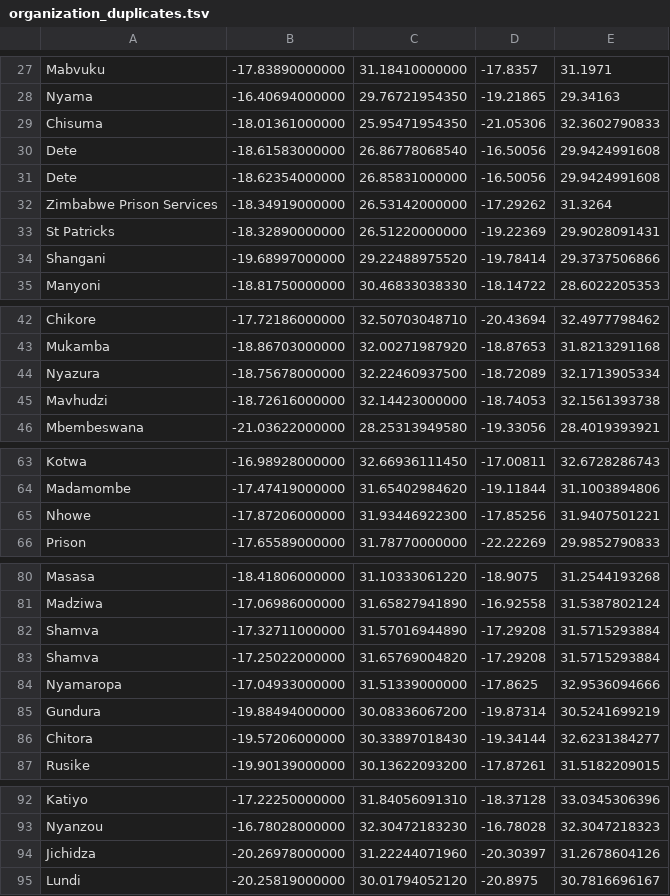
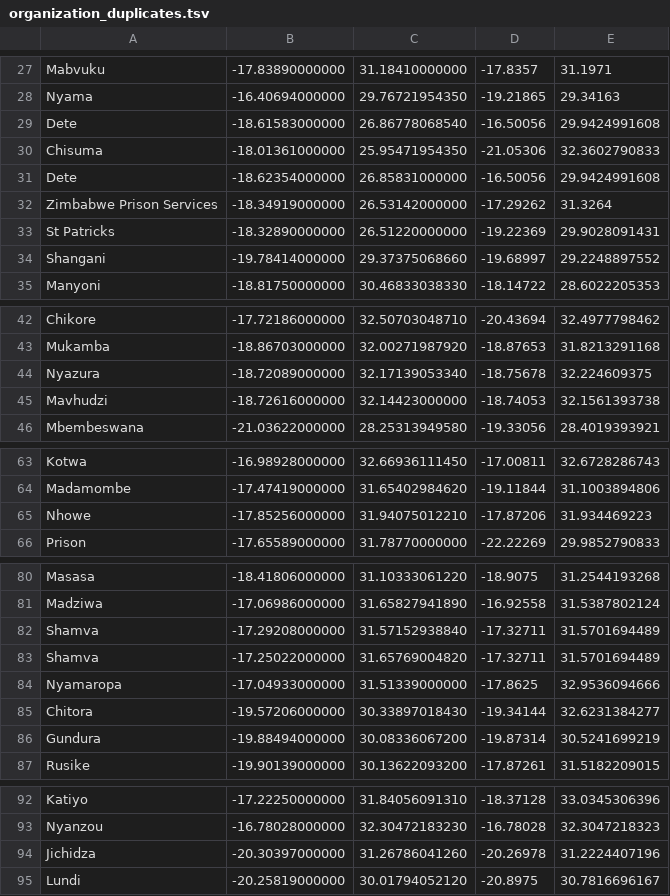
Before and after one commit to Virtual-Hospitals-Africa/virtual-hospitals-africa, a TSV file: db/resources/organization_duplicates.tsv, drawn as a sheet; only a part is shown, gaps mark what is left out; the diff covers the shown part only.

```diff
--- a/db/resources/organization_duplicates.tsv
+++ b/db/resources/organization_duplicates.tsv
@@ -28,4 +28,4 @@ Mabvuku	-17.83890000000	31.18410000000	-17.8357	31.1971
 Nyama	-16.40694000000	29.76721954350	-19.21865	29.34163
+Dete	-18.61583000000	26.86778068540	-16.50056	29.9424991608
 Chisuma	-18.01361000000	25.95471954350	-21.05306	32.3602790833
-Dete	-18.61583000000	26.86778068540	-16.50056	29.9424991608
 Dete	-18.62354000000	26.85831000000	-16.50056	29.9424991608
@@ -33,3 +33,3 @@ Zimbabwe Prison Services	-18.34919000000	26.53142000000	-17.29262	31.3264
 St Patricks	-18.32890000000	26.51220000000	-19.22369	29.9028091431
-Shangani	-19.68997000000	29.22488975520	-19.78414	29.3737506866
+Shangani	-19.78414000000	29.37375068660	-19.68997	29.2248897552
 Manyoni	-18.81750000000	30.46833038330	-18.14722	28.6022205353
@@ -43,3 +43,3 @@ Chikore	-17.72186000000	32.50703048710	-20.43694	32.4977798462
 Mukamba	-18.86703000000	32.00271987920	-18.87653	31.8213291168
-Nyazura	-18.75678000000	32.22460937500	-18.72089	32.1713905334
+Nyazura	-18.72089000000	32.17139053340	-18.75678	32.224609375
 Mavhudzi	-18.72616000000	32.14423000000	-18.74053	32.1561393738
@@ -64,3 +64,3 @@ Kotwa	-16.98928000000	32.66936111450	-17.00811	32.6728286743
 Madamombe	-17.47419000000	31.65402984620	-19.11844	31.1003894806
-Nhowe	-17.87206000000	31.93446922300	-17.85256	31.9407501221
+Nhowe	-17.85256000000	31.94075012210	-17.87206	31.934469223
 Prison	-17.65589000000	31.78770000000	-22.22269	29.9852790833
@@ -81,7 +81,7 @@ Masasa	-18.41806000000	31.10333061220	-18.9075	31.2544193268
 Madziwa	-17.06986000000	31.65827941890	-16.92558	31.5387802124
-Shamva	-17.32711000000	31.57016944890	-17.29208	31.5715293884
-Shamva	-17.25022000000	31.65769004820	-17.29208	31.5715293884
+Shamva	-17.29208000000	31.57152938840	-17.32711	31.5701694489
+Shamva	-17.25022000000	31.65769004820	-17.32711	31.5701694489
 Nyamaropa	-17.04933000000	31.51339000000	-17.8625	32.9536094666
+Chitora	-19.57206000000	30.33897018430	-19.34144	32.6231384277
 Gundura	-19.88494000000	30.08336067200	-19.87314	30.5241699219
-Chitora	-19.57206000000	30.33897018430	-19.34144	32.6231384277
 Rusike	-19.90139000000	30.13622093200	-17.87261	31.5182209015
@@ -93,3 +93,3 @@ Katiyo	-17.22250000000	31.84056091310	-18.37128	33.0345306396
 Nyanzou	-16.78028000000	32.30472183230	-16.78028	32.3047218323
-Jichidza	-20.26978000000	31.22244071960	-20.30397	31.2678604126
+Jichidza	-20.30397000000	31.26786041260	-20.26978	31.2224407196
 Lundi	-20.25819000000	30.01794052120	-20.8975	30.7816696167
```
Also changed, not shown: 3 edited cells elsewhere in this file, 47 other files.
